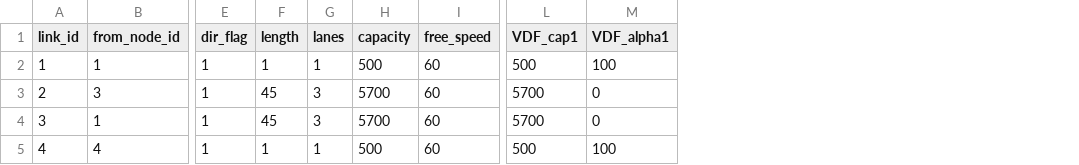
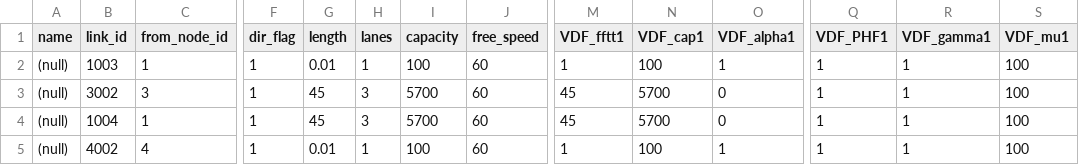
Before and after one commit to chnfanyu/integrated_modeling, a CSV file: datasets/Braesss_Paradox/Before/link.csv, drawn as a sheet; only a part is shown, gaps mark what is left out; addresses are those after the commit; the diff names each change by its address in the sheet, - before the commit and + after, or states it on an @@ line.

```diff
--- a/datasets/Braesss_Paradox/Before/link.csv
+++ b/datasets/Braesss_Paradox/Before/link.csv
+column A (name), rows 2-5: all (null)
+column M (VDF_fftt1), rows 2-5: 1 | 45 | 45 | 1
+column Q (VDF_PHF1), rows 2-5: all 1
+column R (VDF_gamma1), rows 2-5: all 1
+column S (VDF_mu1), rows 2-5: all 100
-B2 (link_id): 1
+B2 (link_id): 1003
-G2 (length): 1
+G2 (length): 0.01
-I2 (capacity): 500
+I2 (capacity): 100
-N2 (VDF_cap1): 500
+N2 (VDF_cap1): 100
-O2 (VDF_alpha1): 100
+O2 (VDF_alpha1): 1
-B3 (link_id): 2
+B3 (link_id): 3002
-B4 (link_id): 3
+B4 (link_id): 1004
-B5 (link_id): 4
+B5 (link_id): 4002
-G5 (length): 1
+G5 (length): 0.01
-I5 (capacity): 500
+I5 (capacity): 100
-N5 (VDF_cap1): 500
+N5 (VDF_cap1): 100
-O5 (VDF_alpha1): 100
+O5 (VDF_alpha1): 1
```
Also changed, not shown: datasets/Braesss_Paradox/After/link.csv, datasets/Braesss_Paradox/After/settings.csv, 9 other files.
